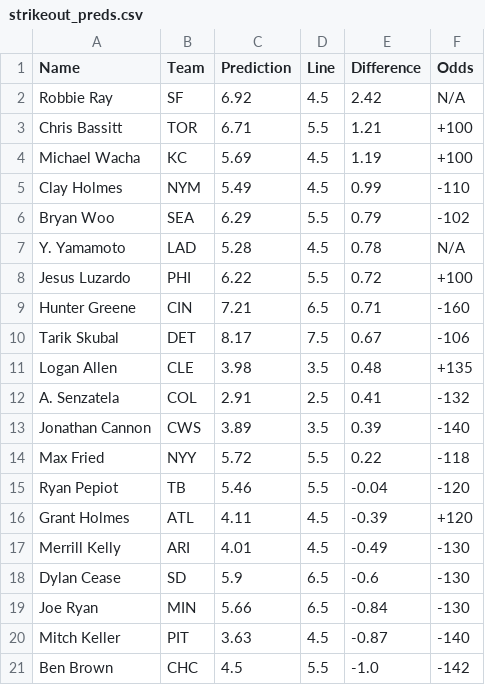
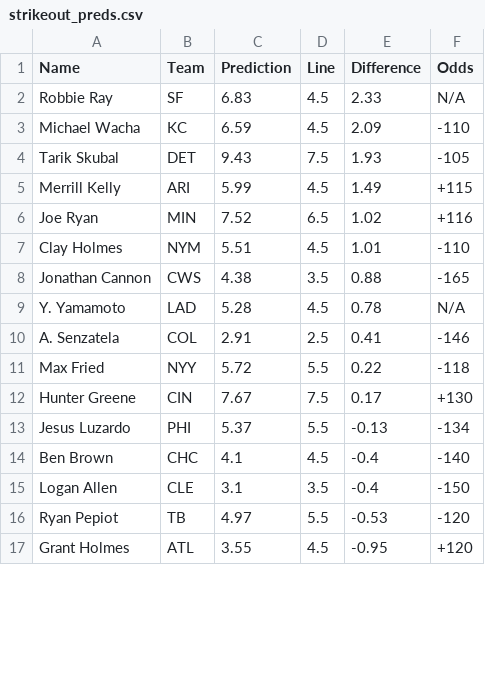
Before and after one commit to bena618/BBSFrontend, a CSV file: model_outputs/strikeout_preds.csv, drawn as a sheet; only a part is shown; the diff covers the shown part only.

Commit message:
Update strikeout_preds.csv from MLB_Models workflow

```diff
--- a/model_outputs/strikeout_preds.csv
+++ b/model_outputs/strikeout_preds.csv
@@ -1,21 +1,17 @@
 Name,Team,Prediction,Line,Difference,Odds
-Robbie Ray,SF,6.92,4.5,2.42,N/A
-Chris Bassitt,TOR,6.71,5.5,1.21,+100
-Michael Wacha,KC,5.69,4.5,1.19,+100
-Clay Holmes,NYM,5.49,4.5,0.99,-110
-Bryan Woo,SEA,6.29,5.5,0.79,-102
+Robbie Ray,SF,6.83,4.5,2.33,N/A
+Michael Wacha,KC,6.59,4.5,2.09,-110
+Tarik Skubal,DET,9.43,7.5,1.93,-105
+Merrill Kelly,ARI,5.99,4.5,1.49,+115
+Joe Ryan,MIN,7.52,6.5,1.02,+116
+Clay Holmes,NYM,5.51,4.5,1.01,-110
+Jonathan Cannon,CWS,4.38,3.5,0.88,-165
 Y. Yamamoto,LAD,5.28,4.5,0.78,N/A
-Jesus Luzardo,PHI,6.22,5.5,0.72,+100
-Hunter Greene,CIN,7.21,6.5,0.71,-160
-Tarik Skubal,DET,8.17,7.5,0.67,-106
-Logan Allen,CLE,3.98,3.5,0.48,+135
-A. Senzatela,COL,2.91,2.5,0.41,-132
-Jonathan Cannon,CWS,3.89,3.5,0.39,-140
+A. Senzatela,COL,2.91,2.5,0.41,-146
 Max Fried,NYY,5.72,5.5,0.22,-118
-Ryan Pepiot,TB,5.46,5.5,-0.04,-120
-Grant Holmes,ATL,4.11,4.5,-0.39,+120
-Merrill Kelly,ARI,4.01,4.5,-0.49,-130
-Dylan Cease,SD,5.9,6.5,-0.6,-130
-Joe Ryan,MIN,5.66,6.5,-0.84,-130
-Mitch Keller,PIT,3.63,4.5,-0.87,-140
-Ben Brown,CHC,4.5,5.5,-1.0,-142
+Hunter Greene,CIN,7.67,7.5,0.17,+130
+Jesus Luzardo,PHI,5.37,5.5,-0.13,-134
+Ben Brown,CHC,4.1,4.5,-0.4,-140
+Logan Allen,CLE,3.1,3.5,-0.4,-150
+Ryan Pepiot,TB,4.97,5.5,-0.53,-120
+Grant Holmes,ATL,3.55,4.5,-0.95,+120
```
Also changed, not shown: 5 added rows, 3 removed rows and 5 edited cells elsewhere in this file.
